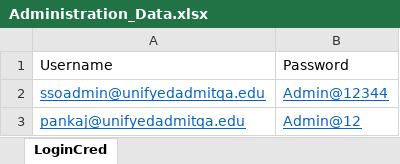
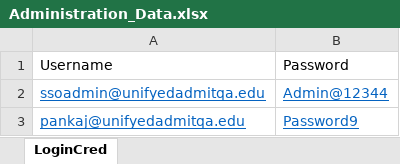
Before and after one commit to pankajkalra09/UnifyedAdmit, an Excel workbook: src/main/java/ExcelFiles/Administration_Data.xlsx, sheet LoginCred, drawn as a sheet; values as stored, in another font and other column widths than the file's, no borders; the diff names each change by its address in the sheet, - before the commit and + after, or states it on an @@ line.

```diff
--- a/src/main/java/ExcelFiles/Administration_Data.xlsx (sheet LoginCred)
+++ b/src/main/java/ExcelFiles/Administration_Data.xlsx (sheet LoginCred)
-B3: Admin@12
+B3: Password9
```
Also changed, not shown: target/classes/ExcelFiles/Administration_Data.xlsx, 54 other files.
